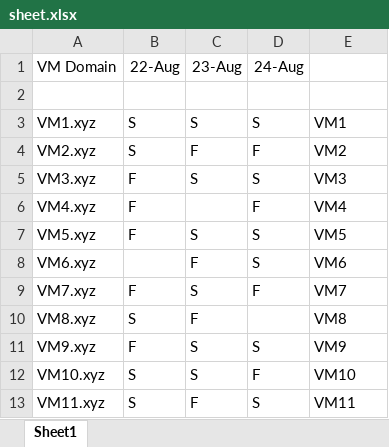
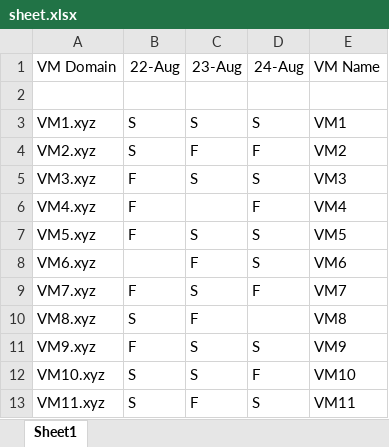
Before and after one commit to ivansaji/TCS_Learning, an Excel workbook: Python_Mail/Tasks/Python3/Task 4 - Strip and append/sheet.xlsx, sheet Sheet1, drawn as a sheet; values as stored, in another font and other column widths than the file's, no borders; the diff names each change by its address in the sheet, - before the commit and + after, or states it on an @@ line.

Commit message:
Task 4 donw

```diff
--- a/Python_Mail/Tasks/Python3/Task 4 - Strip and append/sheet.xlsx (sheet Sheet1)
+++ b/Python_Mail/Tasks/Python3/Task 4 - Strip and append/sheet.xlsx (sheet Sheet1)
-E1: (empty)
+E1: VM Name
```
Also changed, not shown: 2 other files.
